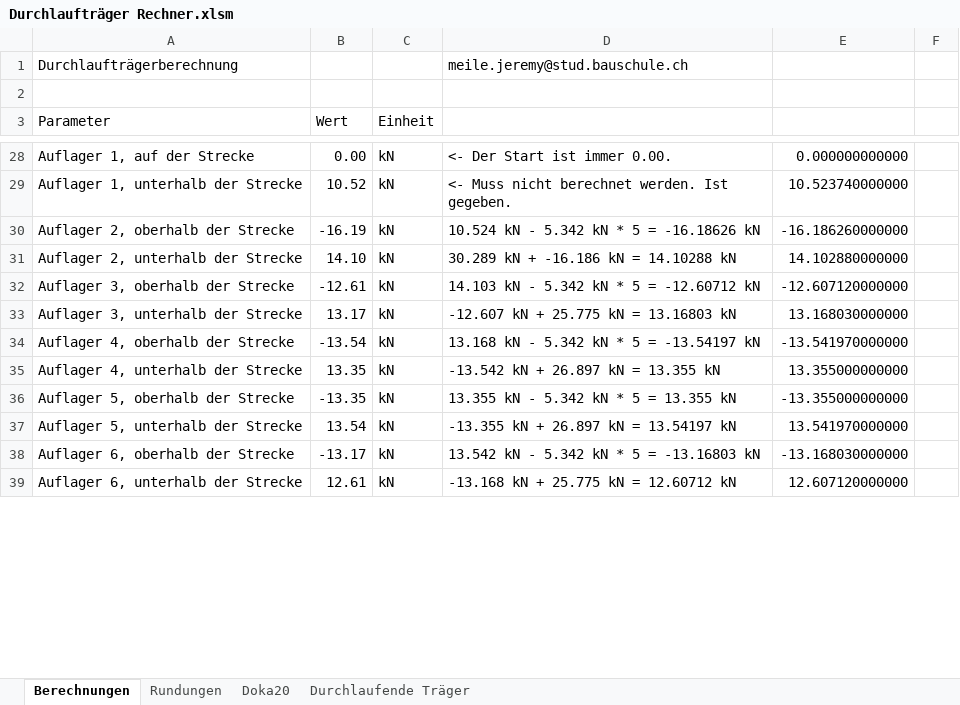
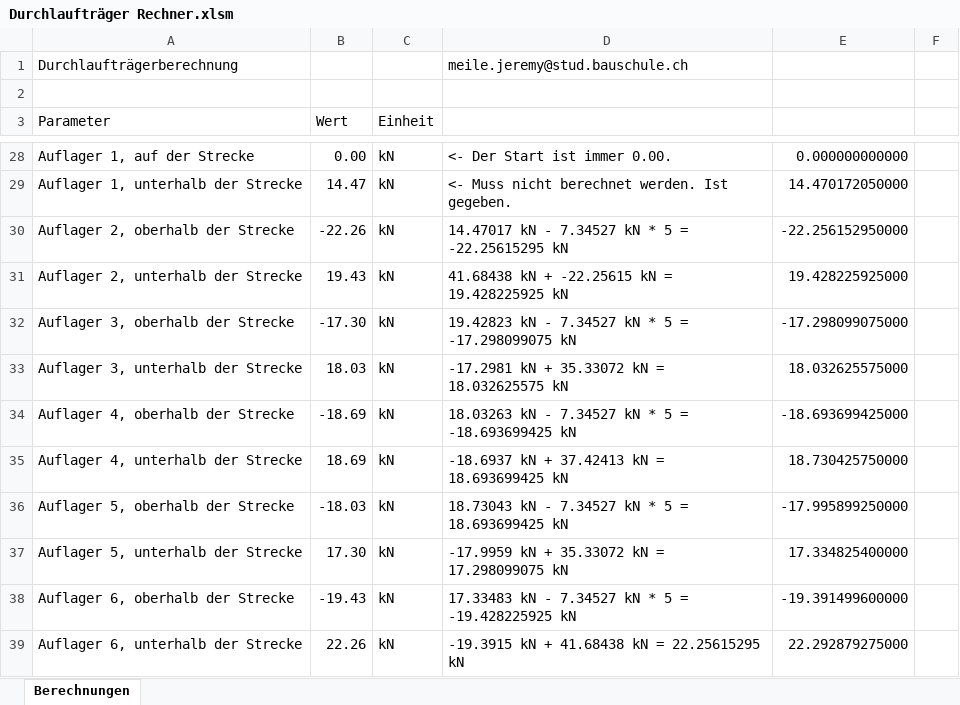
Before and after one commit to Oroxzy/Berechnungshilfen, an Excel workbook: Excel/GS Gerüstung/Durchlaufträger Rechner.xlsm, sheet Berechnungen, drawn as a sheet; only a part is shown, gaps mark what is left out; values as stored, in another font and other column widths than the file's, no cell formats; charts and pictures not drawn; the diff covers the shown part only; the diff names each change by its address in the sheet, - before the commit and + after, or states it on an @@ line.

```diff
--- a/Excel/GS Gerüstung/Durchlaufträger Rechner.xlsm (sheet Berechnungen)
+++ b/Excel/GS Gerüstung/Durchlaufträger Rechner.xlsm (sheet Berechnungen)
@@ sheet tab hidden: Rundungen @@
@@ sheet tab hidden: Doka20 @@
@@ sheet tab hidden: Durchlaufende Träger @@
-B29 (Wert): 10.52
+B29 (Wert): 14.47
-E29: 10.523740000000
+E29: 14.470172050000
-B30 (Wert): -16.19
+B30 (Wert): -22.26
-D30: 10.524 kN - 5.342 kN * 5 = -16.18626 kN
+D30: 14.47017 kN - 7.34527 kN * 5 = -22.25615295 kN
-E30: -16.186260000000
+E30: -22.256152950000
-B31 (Wert): 14.10
+B31 (Wert): 19.43
-D31: 30.289 kN + -16.186 kN = 14.10288 kN
+D31: 41.68438 kN + -22.25615 kN = 19.428225925 kN
-E31: 14.102880000000
+E31: 19.428225925000
-B32 (Wert): -12.61
+B32 (Wert): -17.30
-D32: 14.103 kN - 5.342 kN * 5 = -12.60712 kN
+D32: 19.42823 kN - 7.34527 kN * 5 = -17.298099075 kN
-E32: -12.607120000000
+E32: -17.298099075000
-B33 (Wert): 13.17
+B33 (Wert): 18.03
-D33: -12.607 kN + 25.775 kN = 13.16803 kN
+D33: -17.2981 kN + 35.33072 kN = 18.032625575 kN
-E33: 13.168030000000
+E33: 18.032625575000
-B34 (Wert): -13.54
+B34 (Wert): -18.69
-D34: 13.168 kN - 5.342 kN * 5 = -13.54197 kN
+D34: 18.03263 kN - 7.34527 kN * 5 = -18.693699425 kN
-E34: -13.541970000000
+E34: -18.693699425000
-B35 (Wert): 13.35
+B35 (Wert): 18.69
-D35: -13.542 kN + 26.897 kN = 13.355 kN
+D35: -18.6937 kN + 37.42413 kN = 18.693699425 kN
-E35: 13.355000000000
+E35: 18.730425750000
-B36 (Wert): -13.35
+B36 (Wert): -18.03
-D36: 13.355 kN - 5.342 kN * 5 = 13.355 kN
+D36: 18.73043 kN - 7.34527 kN * 5 = 18.693699425 kN
-E36: -13.355000000000
+E36: -17.995899250000
-B37 (Wert): 13.54
+B37 (Wert): 17.30
-D37: -13.355 kN + 26.897 kN = 13.54197 kN
+D37: -17.9959 kN + 35.33072 kN = 17.298099075 kN
-E37: 13.541970000000
+E37: 17.334825400000
-B38 (Wert): -13.17
+B38 (Wert): -19.43
-D38: 13.542 kN - 5.342 kN * 5 = -13.16803 kN
+D38: 17.33483 kN - 7.34527 kN * 5 = -19.428225925 kN
-E38: -13.168030000000
+E38: -19.391499600000
-B39 (Wert): 12.61
+B39 (Wert): 22.26
-D39: -13.168 kN + 25.775 kN = 12.60712 kN
+D39: -19.3915 kN + 41.68438 kN = 22.25615295 kN
-E39: 12.607120000000
+E39: 22.292879275000
```
Also changed, not shown: 2 added rows, 2 removed rows and 98 edited cells elsewhere in this sheet, cell formats, formulas that keep their value, charts or pictures.
